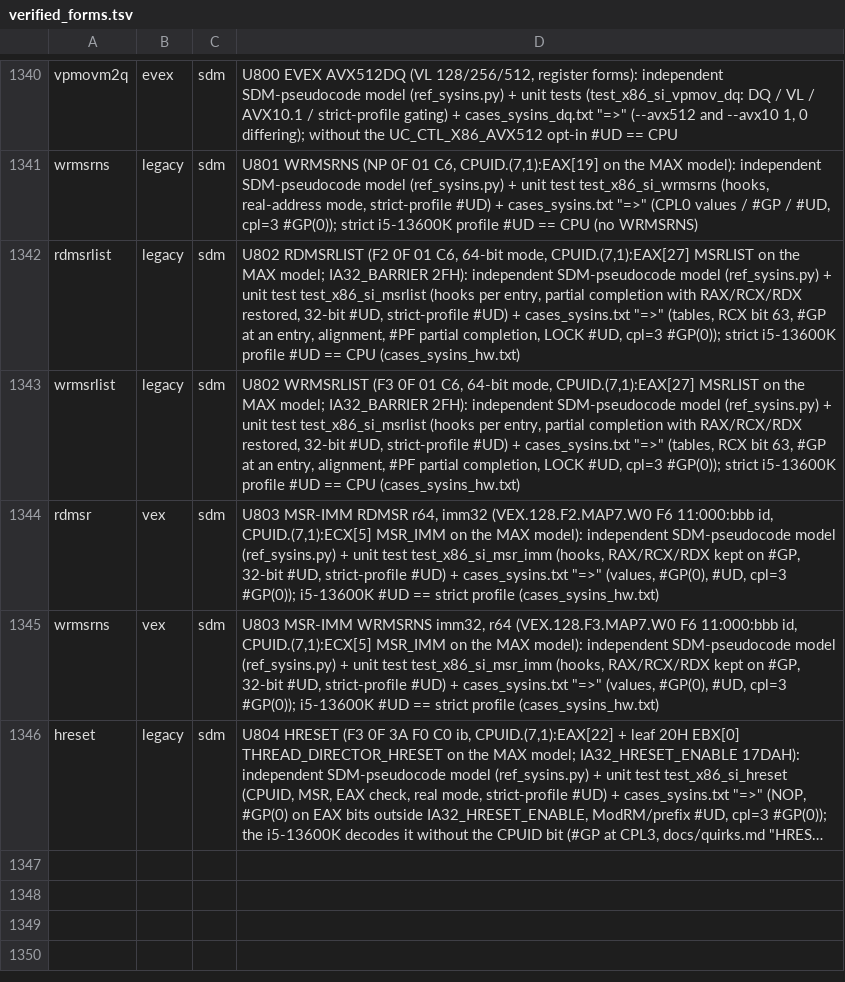
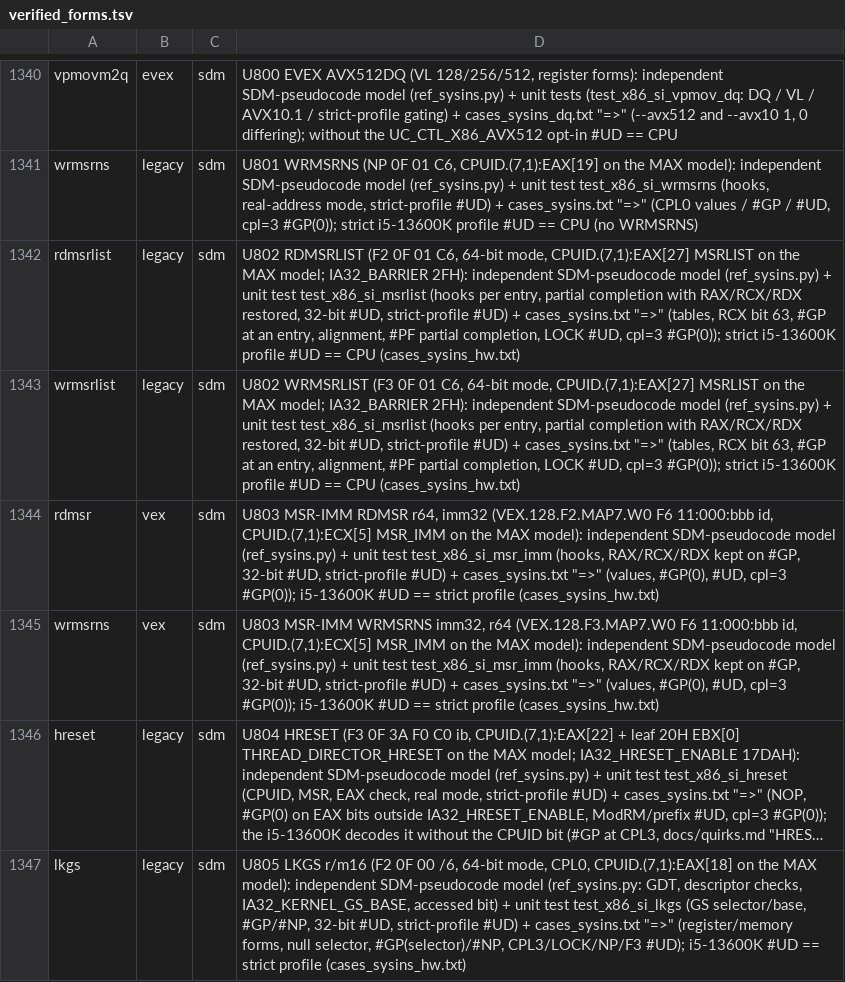
Before and after one commit to TempAccountNull/NoVmp, a TSV file: Emulator/data/verified_forms.tsv, drawn as a sheet; only a part is shown, gaps mark what is left out; long unchanged cells end in …; the diff names each change by its address in the sheet, - before the commit and + after, or states it on an @@ line.

```diff
--- a/Emulator/data/verified_forms.tsv
+++ b/Emulator/data/verified_forms.tsv
+row 1347: lkgs | legacy | sdm | U805 LKGS r/m16 (F2 0F 00 /6, 64-bit mode, CPL0, CPUID.(7,1):EAX[18] on the MAX model): independent SDM-pseudocode model (ref_sysins.py: GDT, descriptor checks, IA32_KERNEL_GS_BASE, accessed bit) + unit test test_x86_si_lkgs (GS selector/base, #GP/#NP, 32-bit #UD, strict-profile #UD) + cases_sysins.txt "=>" (register/memory forms, null selector, #GP(selector)/#NP, CPL3/LOCK/NP/F3 #UD); i5-13600K #UD == strict profile (cases_sysins_hw.txt)
```
Also changed, not shown: 9 other files.
